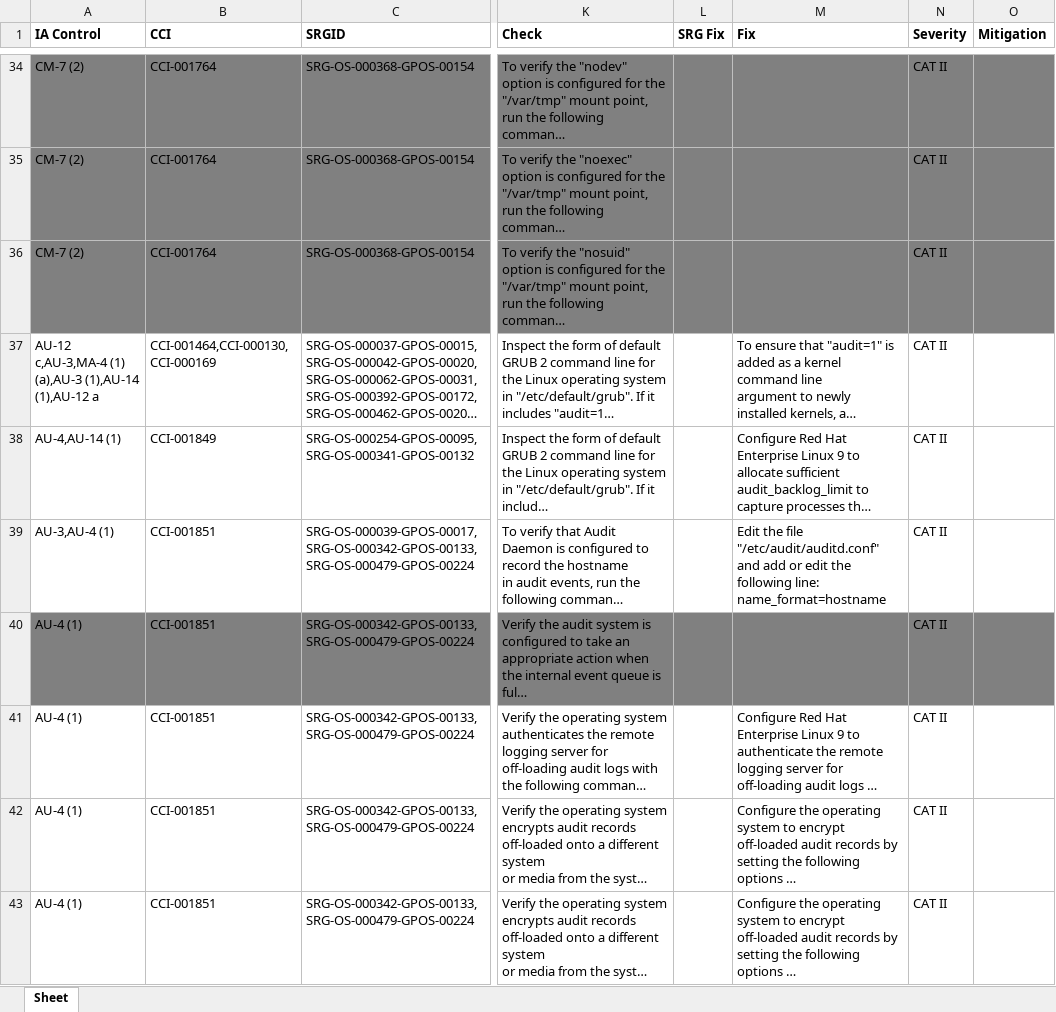
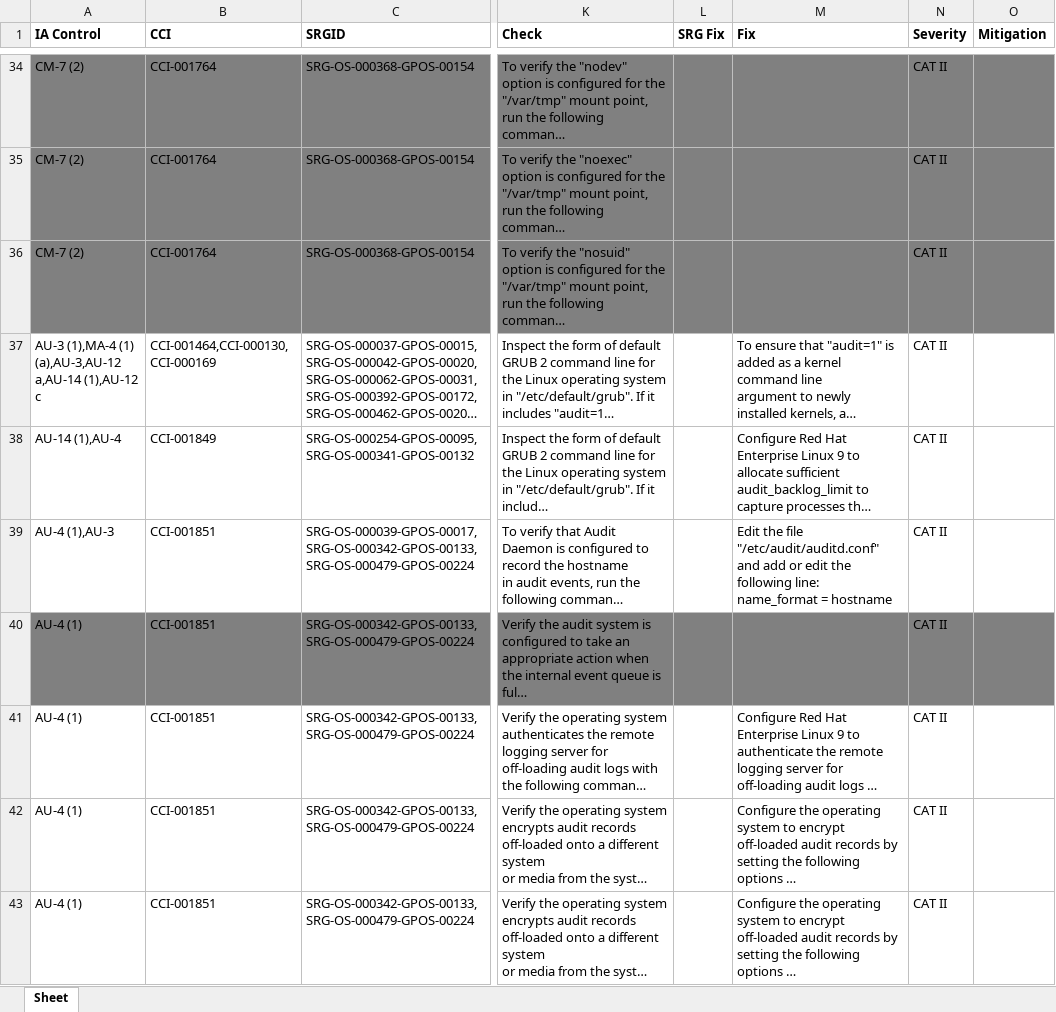
Before and after one commit to marcusburghardt/content, an Excel workbook: srg_mapping/srg-mapping-rhel9.xlsx, sheet Sheet, drawn as a sheet; only a part is shown, gaps mark what is left out; long unchanged cells end in …; values as stored, in another font and other column widths than the file's, no borders; ↵ is a line break in a cell; the diff covers the shown part only; the diff names each change by its address in the sheet, - before the commit and + after, or states it on an @@ line.

```diff
--- a/srg_mapping/srg-mapping-rhel9.xlsx (sheet Sheet)
+++ b/srg_mapping/srg-mapping-rhel9.xlsx (sheet Sheet)
-A37 (IA Control): AU-12 c,AU-3,MA-4 (1) (a),AU-3 (1),AU-14 (1),AU-12 a
+A37 (IA Control): AU-3 (1),MA-4 (1) (a),AU-3,AU-12 a,AU-14 (1),AU-12 c
-A38 (IA Control): AU-4,AU-14 (1)
+A38 (IA Control): AU-14 (1),AU-4
-A39 (IA Control): AU-3,AU-4 (1)
+A39 (IA Control): AU-4 (1),AU-3
-M39 (Fix): …following line: ↵ name_format=hostname
+M39 (Fix): …following line: ↵ name_format = hostname
```
Also changed, not shown: 167 edited cells and cell formats elsewhere in this sheet, 1 other file.
